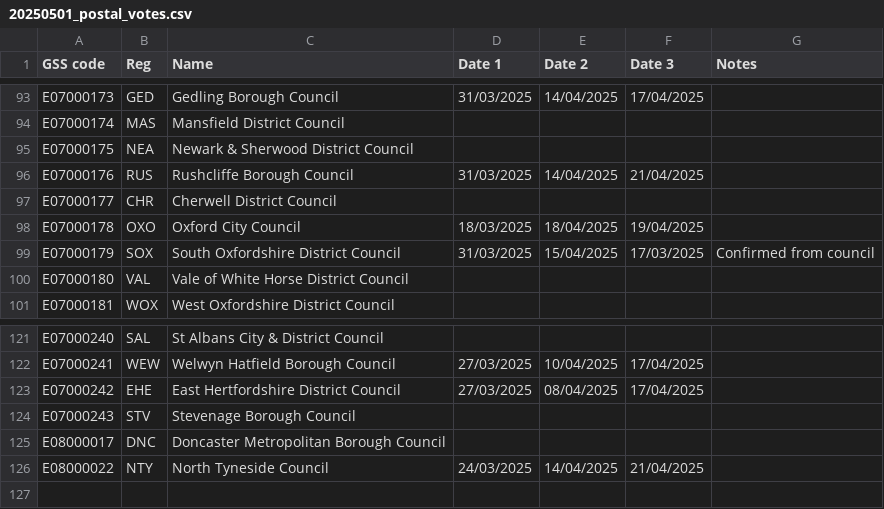
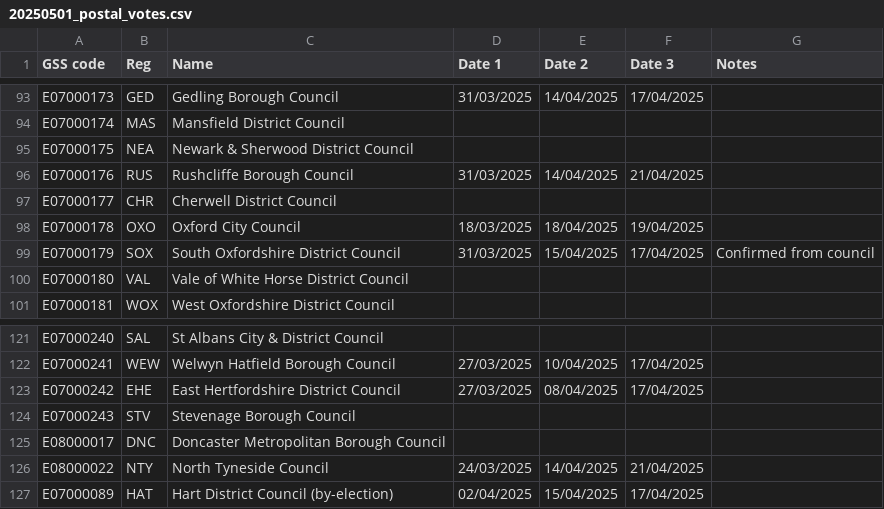
Before and after one commit to DemocracyClub/ec-postcode-lookup-pages, a CSV file: postcode_lookup/data/20250501_postal_votes.csv, drawn as a sheet; only a part is shown, gaps mark what is left out.

Commit message:
update dispatch dates csv

```diff
--- a/postcode_lookup/data/20250501_postal_votes.csv
+++ b/postcode_lookup/data/20250501_postal_votes.csv
@@ -98,3 +98,3 @@ E07000177,CHR,Cherwell District Council,,,,
 E07000178,OXO,Oxford City Council,18/03/2025,18/04/2025,19/04/2025,
-E07000179,SOX,South Oxfordshire District Council,31/03/2025,15/04/2025,17/03/2025,Confirmed from council
+E07000179,SOX,South Oxfordshire District Council,31/03/2025,15/04/2025,17/04/2025,Confirmed from council
 E07000180,VAL,Vale of White Horse District Council,,,,
@@ -126 +126,2 @@ E08000017,DNC,Doncaster Metropolitan Borough Council,,,,
 E08000022,NTY,North Tyneside Council,24/03/2025,14/04/2025,21/04/2025,
+E07000089,HAT,Hart District Council (by-election),02/04/2025,15/04/2025,17/04/2025,
```
